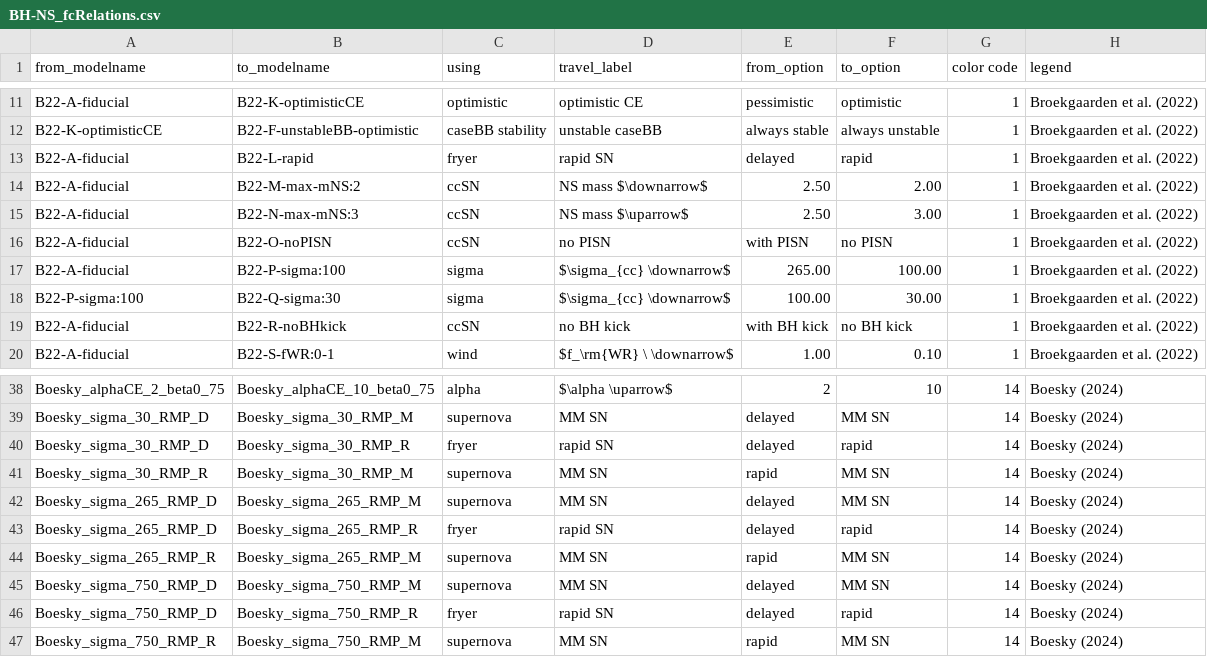
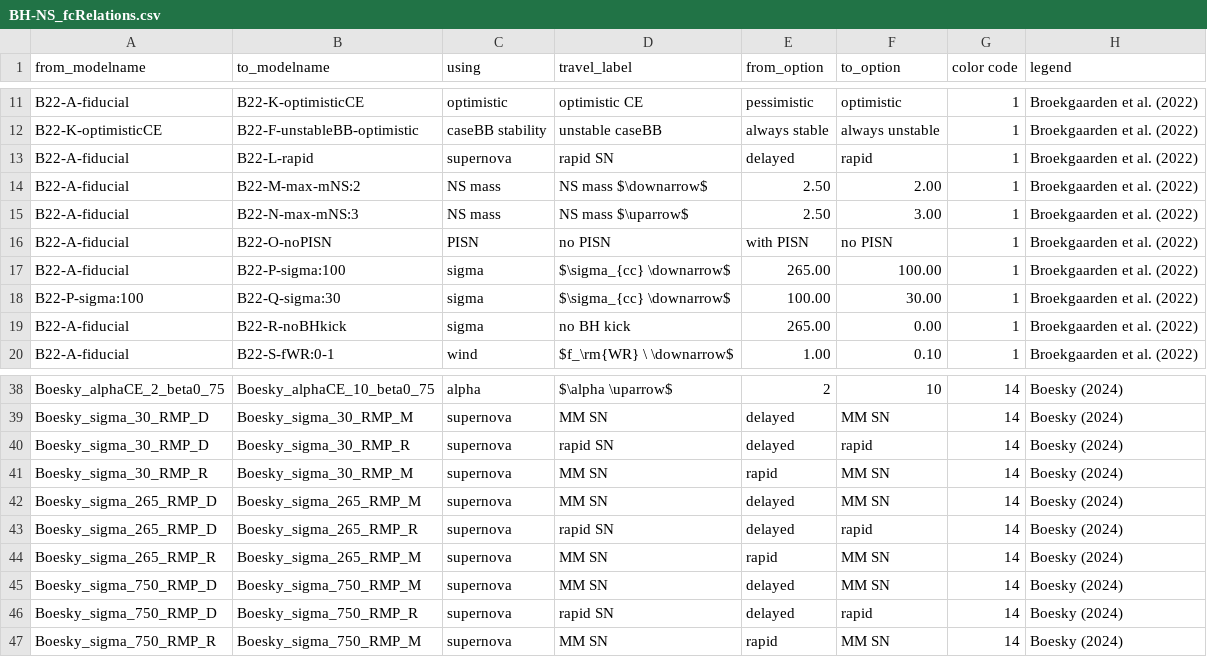
Before and after one commit to FloorBroekgaarden/Rates_of_Formation_Channels, a CSV file: plottingCode/All_Figures/Data_formation_channels_intrinsic/BH-NS_fcRelations.csv, drawn as a sheet; only a part is shown, gaps mark what is left out; the diff covers the shown part only; the diff names each change by its address in the sheet, - before the commit and + after, or states it on an @@ line.

```diff
--- a/plottingCode/All_Figures/Data_formation_channels_intrinsic/BH-NS_fcRelations.csv
+++ b/plottingCode/All_Figures/Data_formation_channels_intrinsic/BH-NS_fcRelations.csv
-C13 (using): fryer
+C13 (using): supernova
-C14:C15 (using): ccSN
+C14:C15 (using): NS mass
-C16 (using): ccSN
+C16 (using): PISN
-C19 (using): ccSN
+C19 (using): sigma
-E19 (from_option): with BH kick
+E19 (from_option): 265.00
-F19 (to_option): no BH kick
+F19 (to_option): 0.00
-C40 (using): fryer
+C40 (using): supernova
-C43 (using): fryer
+C43 (using): supernova
-C46 (using): fryer
+C46 (using): supernova
```
Also changed, not shown: 27 edited cells elsewhere in this file, 17 other files.
